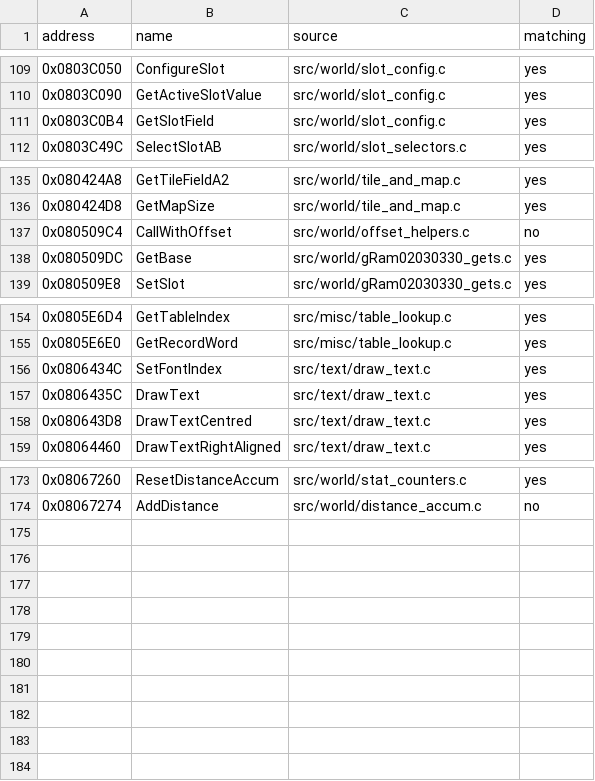
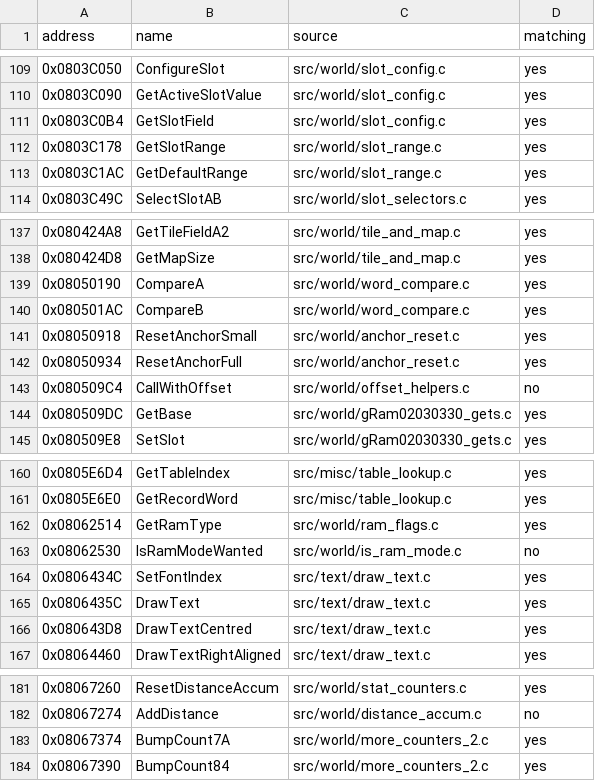
Before and after one commit to ahm3texe/gta-advance, a CSV file: data/c_sources.csv, drawn as a sheet; only a part is shown, gaps mark what is left out.

```diff
--- a/data/c_sources.csv
+++ b/data/c_sources.csv
@@ -111,2 +111,4 @@ address,name,source,matching
 0x0803C0B4,GetSlotField,src/world/slot_config.c,yes
+0x0803C178,GetSlotRange,src/world/slot_range.c,yes
+0x0803C1AC,GetDefaultRange,src/world/slot_range.c,yes
 0x0803C49C,SelectSlotAB,src/world/slot_selectors.c,yes
@@ -136,2 +138,6 @@ address,name,source,matching
 0x080424D8,GetMapSize,src/world/tile_and_map.c,yes
+0x08050190,CompareA,src/world/word_compare.c,yes
+0x080501AC,CompareB,src/world/word_compare.c,yes
+0x08050918,ResetAnchorSmall,src/world/anchor_reset.c,yes
+0x08050934,ResetAnchorFull,src/world/anchor_reset.c,yes
 0x080509C4,CallWithOffset,src/world/offset_helpers.c,no
@@ -155,2 +161,4 @@ address,name,source,matching
 0x0805E6E0,GetRecordWord,src/misc/table_lookup.c,yes
+0x08062514,GetRamType,src/world/ram_flags.c,yes
+0x08062530,IsRamModeWanted,src/world/is_ram_mode.c,no
 0x0806434C,SetFontIndex,src/text/draw_text.c,yes
@@ -174 +182,3 @@ address,name,source,matching
 0x08067274,AddDistance,src/world/distance_accum.c,no
+0x08067374,BumpCount7A,src/world/more_counters_2.c,yes
+0x08067390,BumpCount84,src/world/more_counters_2.c,yes
```
Also changed, not shown: data/functions.csv, data/matching_regions.csv, 10 other files.
